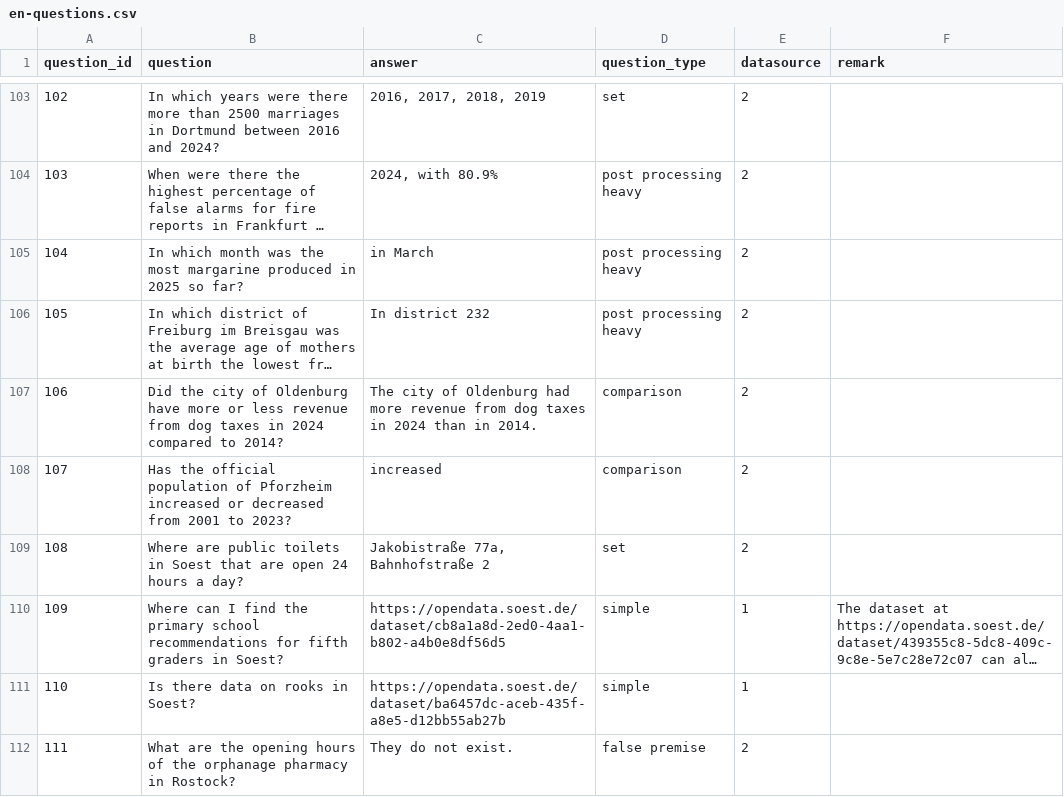
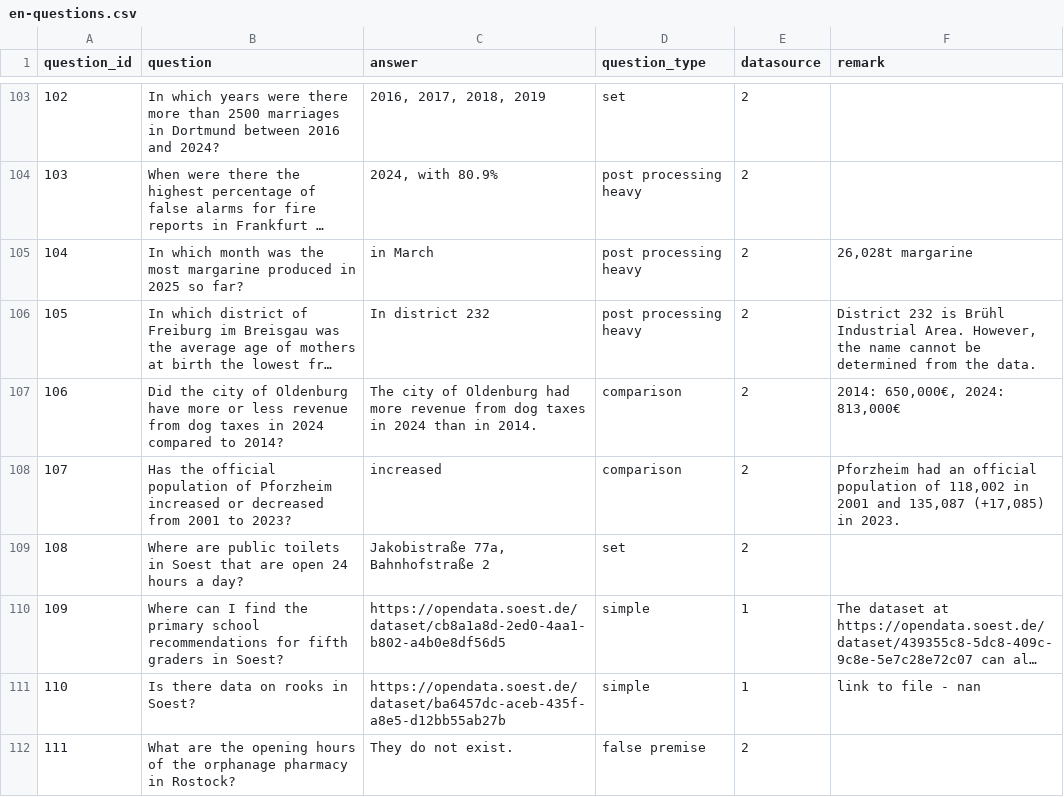
Before and after one commit to OpenData-IQ/ODQA, a CSV file: open-data-benchmark/en-questions.csv, drawn as a sheet; only a part is shown, gaps mark what is left out; long unchanged cells end in …; the diff covers the shown part only; the diff names each change by its address in the sheet, - before the commit and + after, or states it on an @@ line.

```diff
--- a/open-data-benchmark/en-questions.csv
+++ b/open-data-benchmark/en-questions.csv
-F105 (remark): (empty)
+F105 (remark): 26,028t margarine
-F106 (remark): (empty)
+F106 (remark): District 232 is Brühl Industrial Area. However, the name cannot be determined from the data.
-F107 (remark): (empty)
+F107 (remark): 2014: 650,000€, 2024: 813,000€
-F108 (remark): (empty)
+F108 (remark): Pforzheim had an official population of 118,002 in 2001 and 135,087 (+17,085) in 2023.
-F111 (remark): (empty)
+F111 (remark): link to file - nan
```
Also changed, not shown: 29 edited cells elsewhere in this file.
